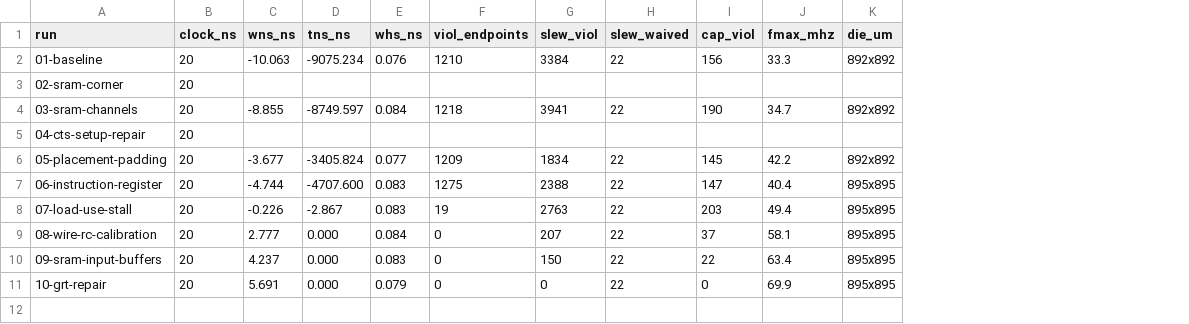
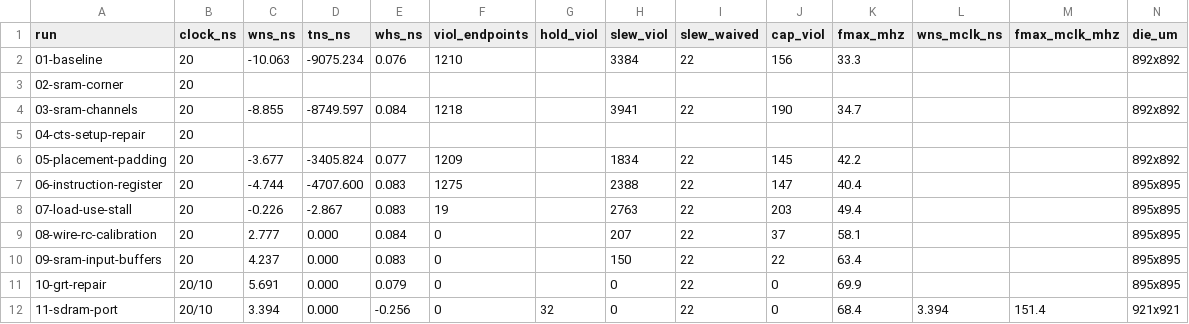
Before and after one commit to SymonSaroar/sky130-riscv-soc, a CSV file: reports/metrics.csv, drawn as a sheet; only a part is shown; rows hold the shown columns only; the diff names each change by its address in the sheet, - before the commit and + after, or states it on an @@ line.

Commit message:
update journal with the SDRAM port
Setup closes in both domains (68.4 / 151 MHz); hold fails on 32 SDRAM
outputs (-0.256 ns). DRC and LVS clean.

```diff
--- a/reports/metrics.csv
+++ b/reports/metrics.csv
+column G (hold_viol), empty
+column L (wns_mclk_ns), empty
+column M (fmax_mclk_mhz), empty
-B11 (clock_ns): 20
+B11 (clock_ns): 20/10
+row 12: 11-sdram-port | 20/10 | 3.394 | 0.000 | -0.256 | 0 | 32 | 0 | 22 | 0 | 68.4 | 3.394 | 151.4 | 921x921
```
Also changed, not shown: 23 other files.
